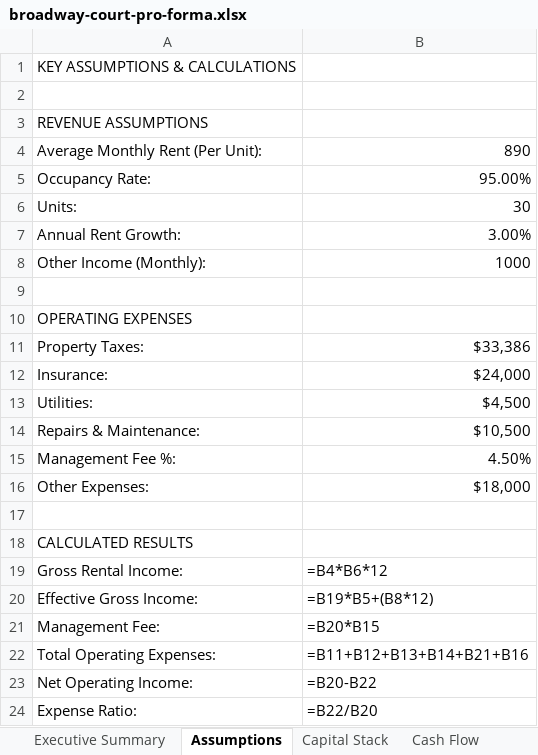
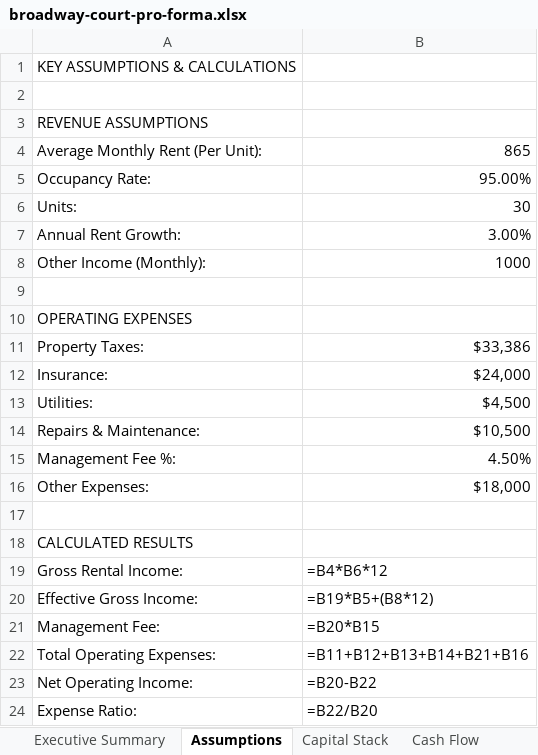
Before and after one commit to papartners25/website, an Excel workbook: pa-partners-new/public/deals/broadway-court-pro-forma.xlsx, sheet Assumptions, drawn as a sheet; values as stored, in another font and other column widths than the file's, no borders; formulas without a stored value are shown as written; the diff names each change by its address in the sheet, - before the commit and + after, or states it on an @@ line.

```diff
--- a/pa-partners-new/public/deals/broadway-court-pro-forma.xlsx (sheet Assumptions)
+++ b/pa-partners-new/public/deals/broadway-court-pro-forma.xlsx (sheet Assumptions)
-B4: 890
+B4: 865
```
Also changed, not shown: sheet Model Inputs, sheet Executive Summary, 2 other files.
